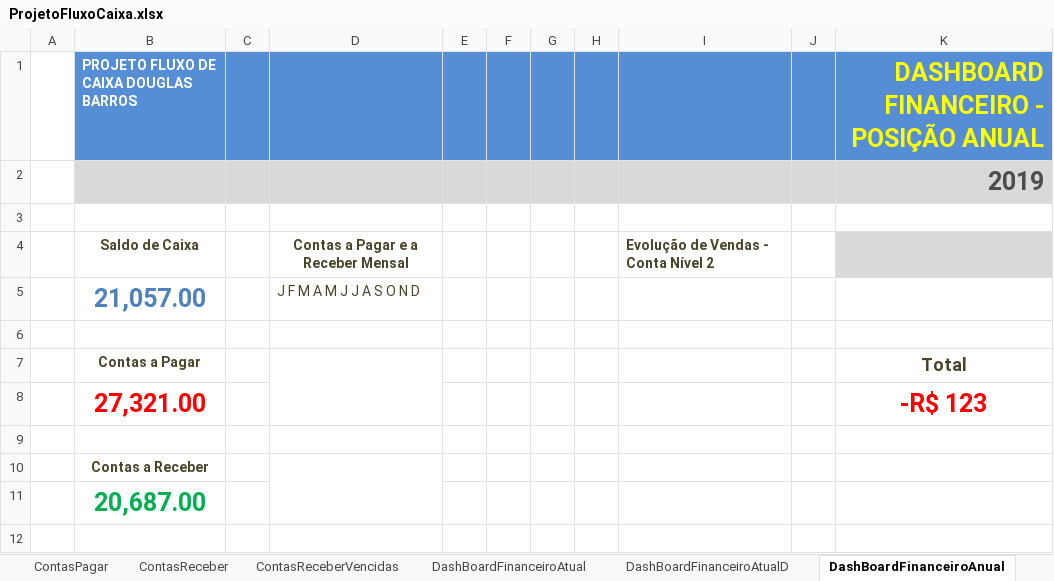
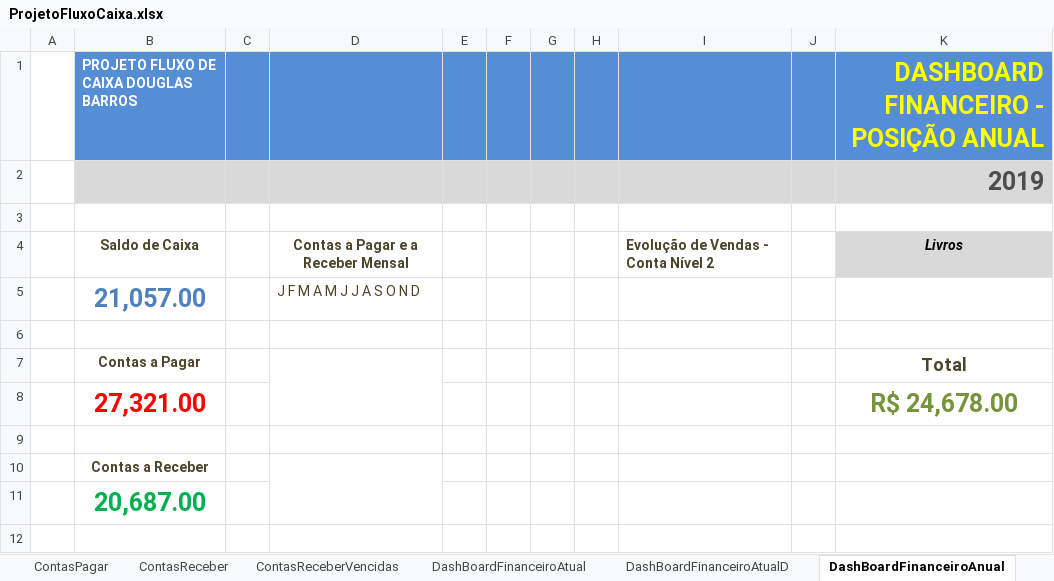
Before and after one commit to douglas-barros/ProjetoFluxoDeCaixaEmpresarialExcel, an Excel workbook: ProjetoFluxoCaixa.xlsx, sheet DashBoardFinanceiroAnual, drawn as a sheet; only a part is shown; values as stored, in another font and other column widths than the file's, no borders; charts and pictures and conditional formats not drawn; the diff names each change by its address in the sheet, - before the commit and + after, or states it on an @@ line.

Commit message:
Aula 25 - Dashboard anual Evolucao de vendas

```diff
--- a/ProjetoFluxoCaixa.xlsx (sheet DashBoardFinanceiroAnual)
+++ b/ProjetoFluxoCaixa.xlsx (sheet DashBoardFinanceiroAnual)
-K4: (empty)
+K4: Livros
-K8: -R$ 123
+K8: R$ 24,678.00
-K8 text colour: #FF0000
+K8 text colour: #77933C
```
Also changed, not shown: sheet RegistroEntradas, sheet DashBoardFinanceiroAnualD, charts or pictures.
